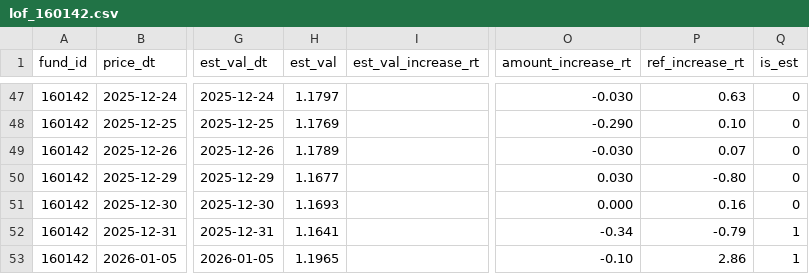
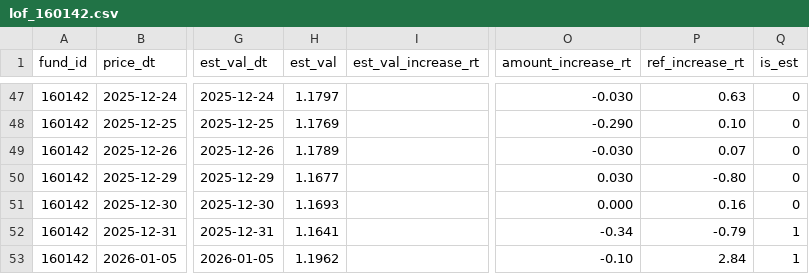
Before and after one commit to skyz72432-max/lof-arbitrage, a CSV file: data/lof_160142.csv, drawn as a sheet; only a part is shown, gaps mark what is left out; the diff names each change by its address in the sheet, - before the commit and + after, or states it on an @@ line.

```diff
--- a/data/lof_160142.csv
+++ b/data/lof_160142.csv
-H53 (est_val): 1.1965
+H53 (est_val): 1.1962
-P53 (ref_increase_rt): 2.86
+P53 (ref_increase_rt): 2.84
```
Also changed, not shown: data/lof_160127.csv, data/lof_160526.csv, 32 other files.
